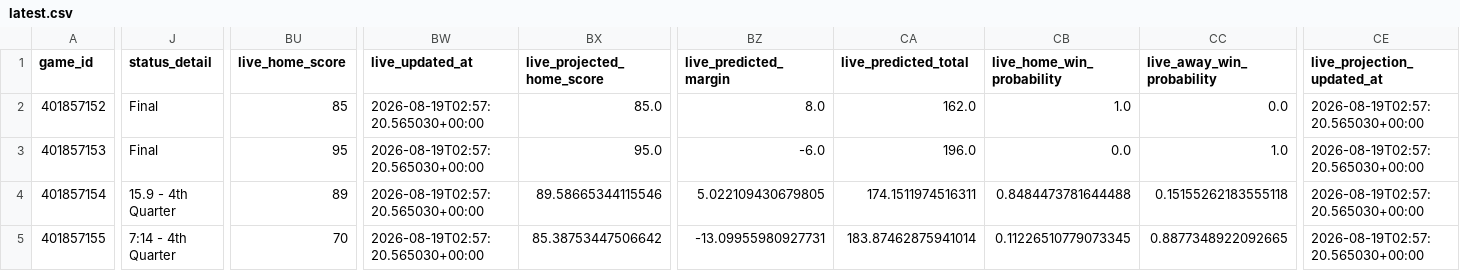
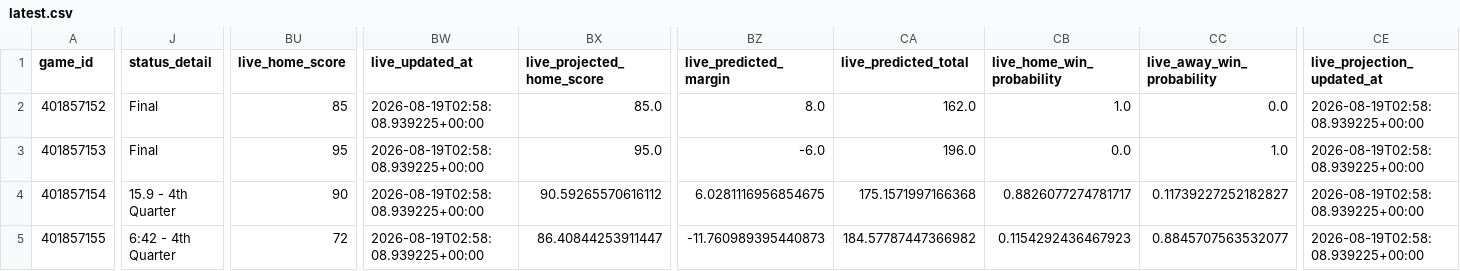
Before and after one commit to mvnathan/wnba-data, a CSV file: predictions/latest.csv, drawn as a sheet; only a part is shown, gaps mark what is left out; the diff covers the shown part only; the diff names each change by its address in the sheet, - before the commit and + after, or states it on an @@ line.

```diff
--- a/predictions/latest.csv
+++ b/predictions/latest.csv
-BW2:BW5 (live_updated_at): 2026-08-19T02:57:20.565030+00:00
+BW2:BW5 (live_updated_at): 2026-08-19T02:58:08.939225+00:00
-CE2:CE5 (live_projection_updated_at): 2026-08-19T02:57:20.565030+00:00
+CE2:CE5 (live_projection_updated_at): 2026-08-19T02:58:08.939225+00:00
-BU4 (live_home_score): 89
+BU4 (live_home_score): 90
-BX4 (live_projected_home_score): 89.58665344115546
+BX4 (live_projected_home_score): 90.59265570616112
-BZ4 (live_predicted_margin): 5.022109430679805
+BZ4 (live_predicted_margin): 6.0281116956854675
-CA4 (live_predicted_total): 174.1511974516311
+CA4 (live_predicted_total): 175.1571997166368
-CB4 (live_home_win_probability): 0.8484473781644488
+CB4 (live_home_win_probability): 0.8826077274781717
-CC4 (live_away_win_probability): 0.15155262183555118
+CC4 (live_away_win_probability): 0.11739227252182827
-J5 (status_detail): 7:14 - 4th Quarter
+J5 (status_detail): 6:42 - 4th Quarter
-BU5 (live_home_score): 70
+BU5 (live_home_score): 72
-BX5 (live_projected_home_score): 85.38753447506642
+BX5 (live_projected_home_score): 86.40844253911447
-BZ5 (live_predicted_margin): -13.09955980927731
+BZ5 (live_predicted_margin): -11.760989395440873
-CA5 (live_predicted_total): 183.87462875941014
+CA5 (live_predicted_total): 184.57787447366982
-CB5 (live_home_win_probability): 0.11226510779073345
+CB5 (live_home_win_probability): 0.1154292436467923
-CC5 (live_away_win_probability): 0.8877348922092665
+CC5 (live_away_win_probability): 0.8845707563532077
```
Also changed, not shown: 5 edited cells elsewhere in this file, 8 other files.
